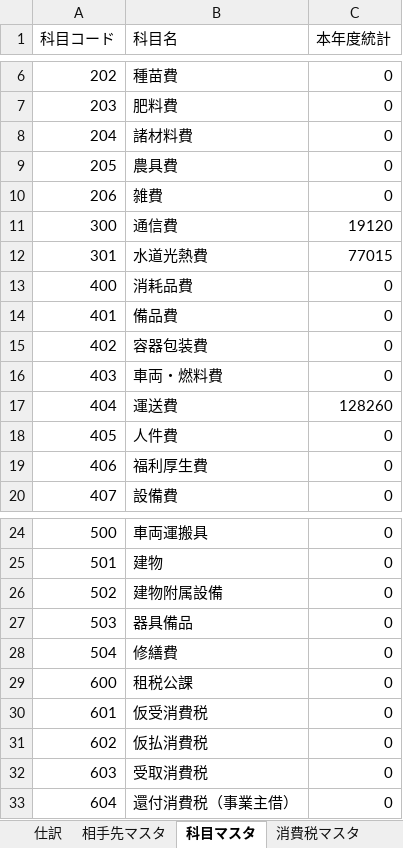
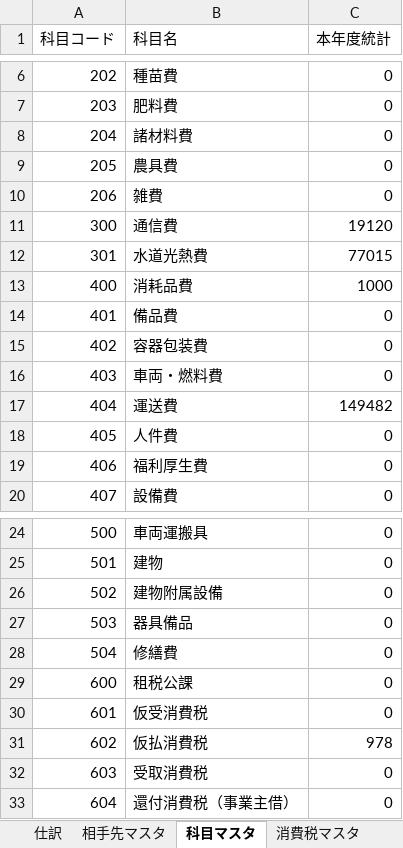
Before and after one commit to skkcq573-lgtm/VBA-Invoice-Tools, an Excel workbook: IAJEG.xlsm, sheet 科目マスタ, drawn as a sheet; only a part is shown, gaps mark what is left out; values as stored, in another font and other column widths than the file's, no borders; the diff names each change by its address in the sheet, - before the commit and + after, or states it on an @@ line.

```diff
--- a/IAJEG.xlsm (sheet 科目マスタ)
+++ b/IAJEG.xlsm (sheet 科目マスタ)
-C13 (本年度統計): 0
+C13 (本年度統計): 1000
-C17 (本年度統計): 128260
+C17 (本年度統計): 149482
-C31 (本年度統計): 0
+C31 (本年度統計): 978
```
Also changed, not shown: sheet 仕訳, sheet 相手先マスタ, sheet 納品請求書消費税版, sheet 消費税マスタ, sheet 納品請求書1枚版, charts or pictures.
